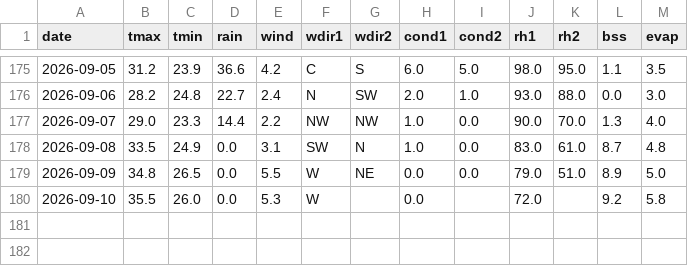
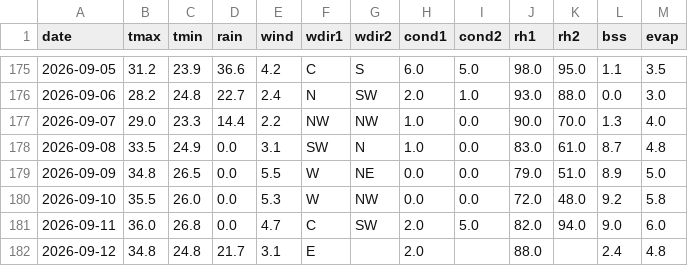
Before and after one commit to rameshram96/iari_weather_data, a CSV file: data/iari_weather.csv, drawn as a sheet; only a part is shown, gaps mark what is left out.

```diff
--- a/data/iari_weather.csv
+++ b/data/iari_weather.csv
@@ -179,2 +179,4 @@ date,tmax,tmin,rain,wind,wdir1,wdir2,cond1,cond2,rh1,rh2,bss,evap
 2026-09-09,34.8,26.5,0.0,5.5,W,NE,0.0,0.0,79.0,51.0,8.9,5.0
-2026-09-10,35.5,26.0,0.0,5.3,W,,0.0,,72.0,,9.2,5.8
+2026-09-10,35.5,26.0,0.0,5.3,W,NW,0.0,0.0,72.0,48.0,9.2,5.8
+2026-09-11,36.0,26.8,0.0,4.7,C,SW,2.0,5.0,82.0,94.0,9.0,6.0
+2026-09-12,34.8,24.8,21.7,3.1,E,,2.0,,88.0,,2.4,4.8
```
Also changed, not shown: data/monthly_rainfall.csv, 1 other file.
